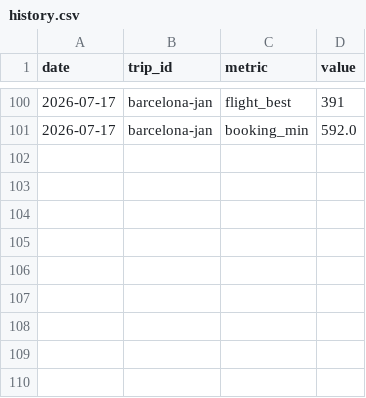
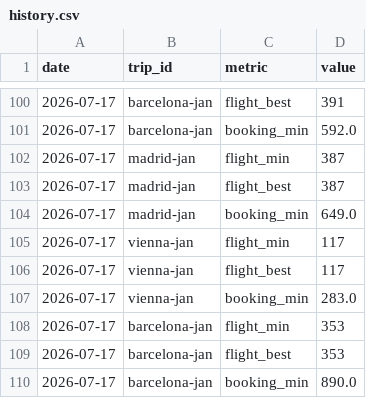
Before and after one commit to pymshadow/travel-tracker, a CSV file: history.csv, drawn as a sheet; only a part is shown, gaps mark what is left out.

Commit message:
Change dates to 19-25 Jan

```diff
--- a/history.csv
+++ b/history.csv
@@ -101 +101,10 @@ date,trip_id,metric,value
 2026-07-17,barcelona-jan,booking_min,592.0
+2026-07-17,madrid-jan,flight_min,387
+2026-07-17,madrid-jan,flight_best,387
+2026-07-17,madrid-jan,booking_min,649.0
+2026-07-17,vienna-jan,flight_min,117
+2026-07-17,vienna-jan,flight_best,117
+2026-07-17,vienna-jan,booking_min,283.0
+2026-07-17,barcelona-jan,flight_min,353
+2026-07-17,barcelona-jan,flight_best,353
+2026-07-17,barcelona-jan,booking_min,890.0
```
Also changed, not shown: 6 other files.
